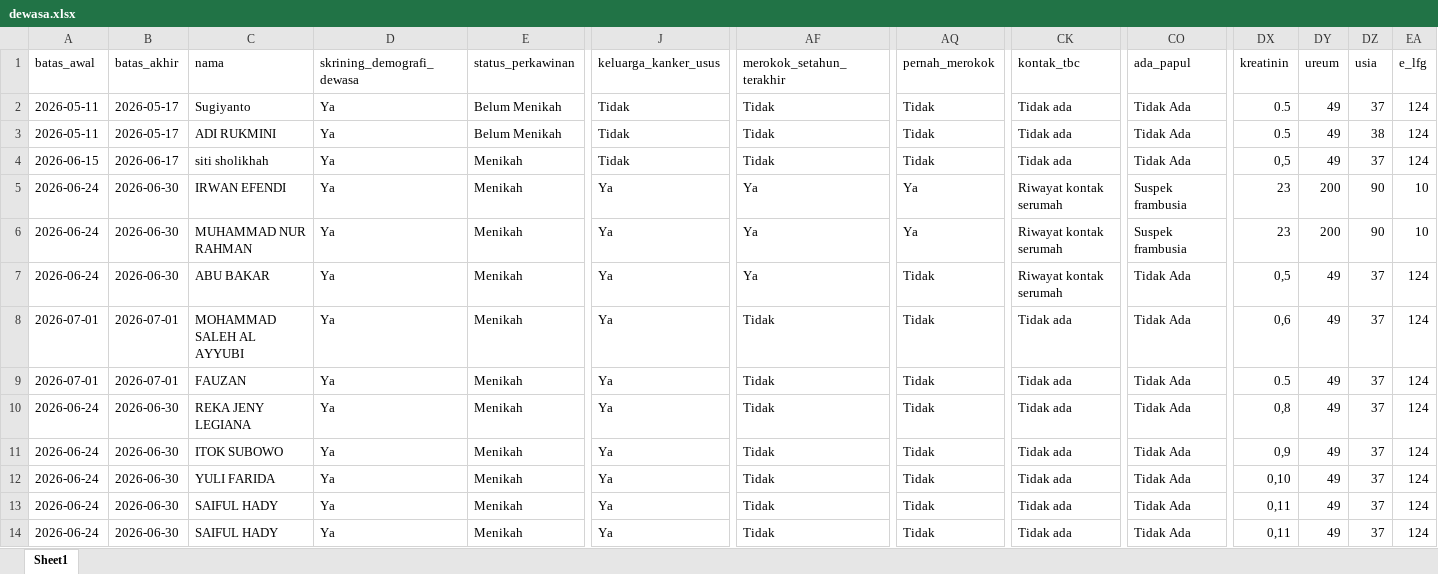
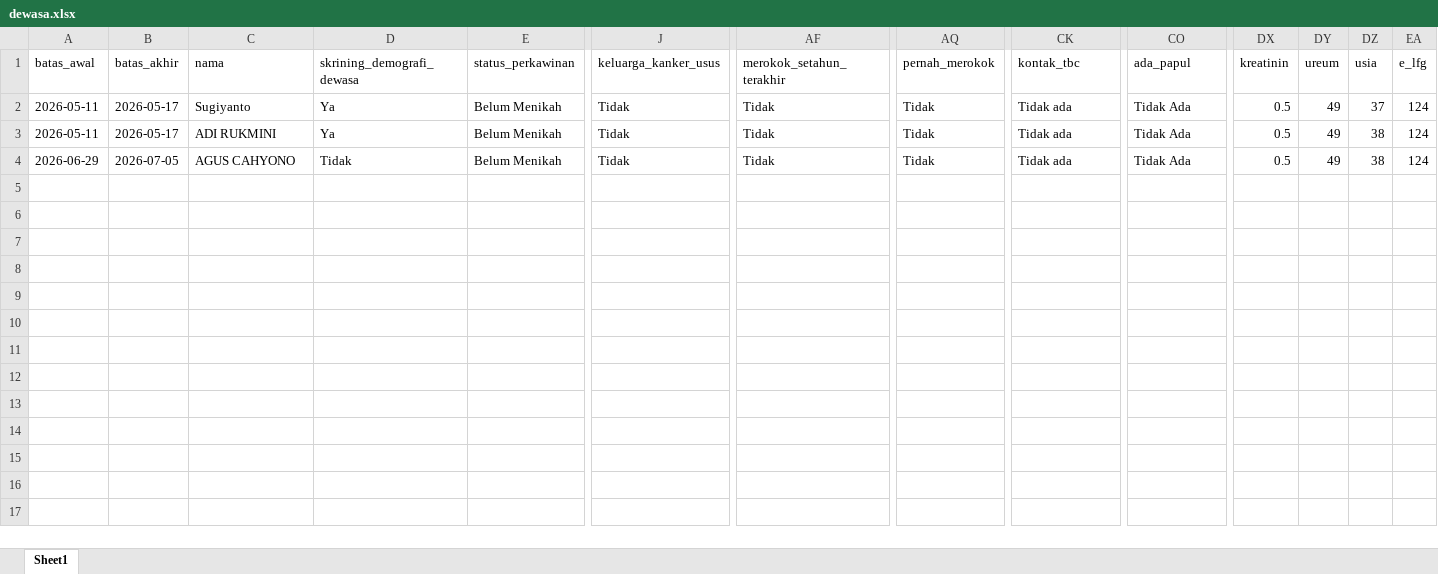
Before and after one commit to stywn93/ckg-helper, an Excel workbook: dataset/dewasa.xlsx, sheet Sheet1, drawn as a sheet; only a part is shown, gaps mark what is left out; values as stored, in another font and other column widths than the file's, no cell formats; removed rows and columns are numbered as before the commit, all else as after; rows hold the shown columns only; the diff covers the shown part only; the diff names each change by its address in the sheet, - before the commit and + after, or states it on an @@ line.

Commit message:
fix: stage 2 fixing skrining-filtering, add method to excel gatekeeping

```diff
--- a/dataset/dewasa.xlsx (sheet Sheet1)
+++ b/dataset/dewasa.xlsx (sheet Sheet1)
-row 4: 2026-06-15 | 2026-06-17 | siti sholikhah | Ya | Menikah | Tidak | Tidak | Tidak | Tidak ada | Tidak Ada | 0,5 | 49 | 37 | 124
-row 5: 2026-06-24 | 2026-06-30 | IRWAN EFENDI | Ya | Menikah | Ya | Ya | Ya | Riwayat kontak serumah | Suspek frambusia | 23 | 200 | 90 | 10
-A4 (batas_awal): 2026-06-24
+A4 (batas_awal): 2026-06-29
-B4 (batas_akhir): 2026-06-30
+B4 (batas_akhir): 2026-07-05
-C4 (nama): MUHAMMAD NUR RAHMAN
+C4 (nama): AGUS CAHYONO
-D4 (skrining_demografi_dewasa): Ya
+D4 (skrining_demografi_dewasa): Tidak
-E4 (status_perkawinan): Menikah
+E4 (status_perkawinan): Belum Menikah
-J4 (keluarga_kanker_usus): Ya
+J4 (keluarga_kanker_usus): Tidak
-AF4 (merokok_setahun_terakhir): Ya
+AF4 (merokok_setahun_terakhir): Tidak
-AQ4 (pernah_merokok): Ya
+AQ4 (pernah_merokok): Tidak
-CK4 (kontak_tbc): Riwayat kontak serumah
+CK4 (kontak_tbc): Tidak ada
-CO4 (ada_papul): Suspek frambusia
+CO4 (ada_papul): Tidak Ada
-DX4 (kreatinin): 23
+DX4 (kreatinin): 0.5
-DY4 (ureum): 200
+DY4 (ureum): 49
-DZ4 (usia): 90
+DZ4 (usia): 38
-EA4 (e_lfg): 10
+EA4 (e_lfg): 124
-row 7: 2026-06-24 | 2026-06-30 | ABU BAKAR | Ya | Menikah | Ya | Ya | Tidak | Riwayat kontak serumah | Tidak Ada | 0,5 | 49 | 37 | 124
-row 8: 2026-07-01 | 2026-07-01 | MOHAMMAD SALEH AL AYYUBI | Ya | Menikah | Ya | Tidak | Tidak | Tidak ada | Tidak Ada | 0,6 | 49 | 37 | 124
-row 9: 2026-07-01 | 2026-07-01 | FAUZAN | Ya | Menikah | Ya | Tidak | Tidak | Tidak ada | Tidak Ada | 0.5 | 49 | 37 | 124
-row 10: 2026-06-24 | 2026-06-30 | REKA JENY LEGIANA | Ya | Menikah | Ya | Tidak | Tidak | Tidak ada | Tidak Ada | 0,8 | 49 | 37 | 124
-row 11: 2026-06-24 | 2026-06-30 | ITOK SUBOWO | Ya | Menikah | Ya | Tidak | Tidak | Tidak ada | Tidak Ada | 0,9 | 49 | 37 | 124
-row 12: 2026-06-24 | 2026-06-30 | YULI FARIDA | Ya | Menikah | Ya | Tidak | Tidak | Tidak ada | Tidak Ada | 0,10 | 49 | 37 | 124
-row 13: 2026-06-24 | 2026-06-30 | SAIFUL HADY | Ya | Menikah | Ya | Tidak | Tidak | Tidak ada | Tidak Ada | 0,11 | 49 | 37 | 124
-row 14: 2026-06-24 | 2026-06-30 | SAIFUL HADY | Ya | Menikah | Ya | Tidak | Tidak | Tidak ada | Tidak Ada | 0,11 | 49 | 37 | 124
```
Also changed, not shown: 9 edited cells elsewhere in this sheet, cell formats, 1 other file.
